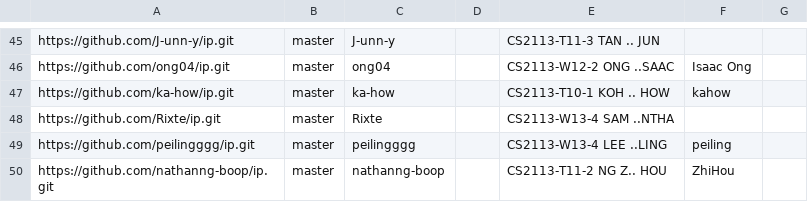
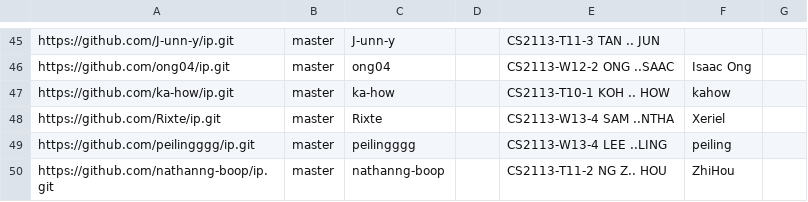
Before and after one commit to NUS-CS2113-AY2627-S1/ip-dashboard, a CSV file: config/author-config.csv, drawn as a sheet; only a part is shown, gaps mark what is left out.

Commit message:
Update configs

```diff
--- a/config/author-config.csv
+++ b/config/author-config.csv
@@ -47,3 +47,3 @@ https://github.com/ong04/ip.git,master,ong04,,CS2113-W12-2 ONG ..SAAC,Isaac Ong,
 https://github.com/ka-how/ip.git,master,ka-how,,CS2113-T10-1 KOH .. HOW,kahow,
-https://github.com/Rixte/ip.git,master,Rixte,,CS2113-W13-4 SAM ..NTHA,,
+https://github.com/Rixte/ip.git,master,Rixte,,CS2113-W13-4 SAM ..NTHA,Xeriel,
 https://github.com/peilingggg/ip.git,master,peilingggg,,CS2113-W13-4 LEE ..LING,peiling,
```
